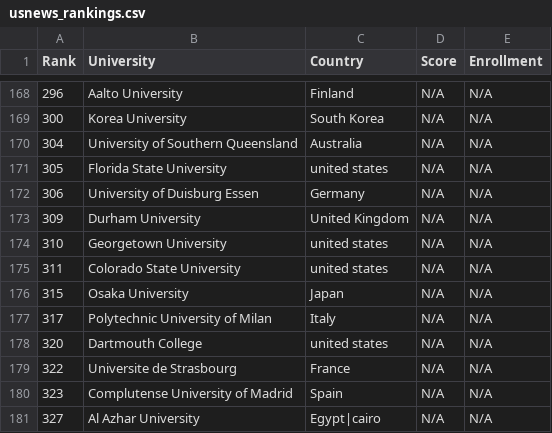
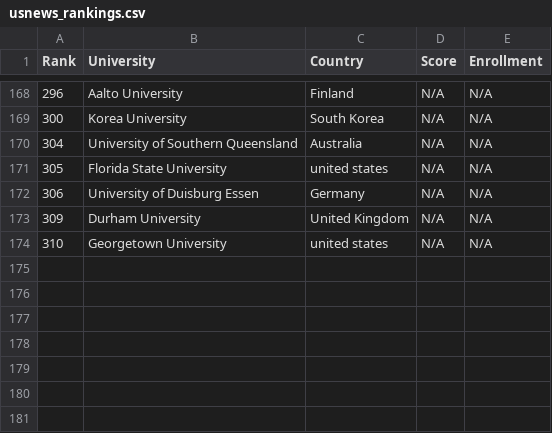
Before and after one commit to mmostagirbhuiyan/university-ranking-aggregator, a CSV file: frontend/public/data/usnews_rankings.csv, drawn as a sheet; only a part is shown, gaps mark what is left out; the diff names each change by its address in the sheet, - before the commit and + after, or states it on an @@ line.

```diff
--- a/frontend/public/data/usnews_rankings.csv
+++ b/frontend/public/data/usnews_rankings.csv
-row 175: 311 | Colorado State University | united states | N/A | N/A
-row 176: 315 | Osaka University | Japan | N/A | N/A
-row 177: 317 | Polytechnic University of Milan | Italy | N/A | N/A
-row 178: 320 | Dartmouth College | united states | N/A | N/A
-row 179: 322 | Universite de Strasbourg | France | N/A | N/A
-row 180: 323 | Complutense University of Madrid | Spain | N/A | N/A
-row 181: 327 | Al Azhar University | Egypt|cairo | N/A | N/A
```
Also changed, not shown: 2 other files.
